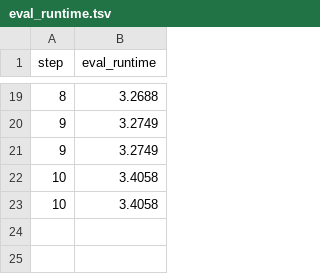
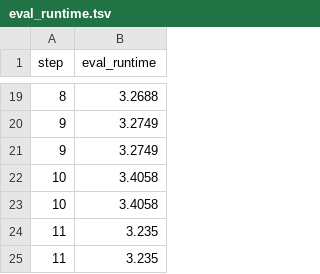
Before and after one commit to BeckResearchLab/learn2thermML, a TSV file: data/ogt_protein_classifier/dvclive/plots/metrics/eval_runtime.tsv, drawn as a sheet; only a part is shown, gaps mark what is left out.

```diff
--- a/data/ogt_protein_classifier/dvclive/plots/metrics/eval_runtime.tsv
+++ b/data/ogt_protein_classifier/dvclive/plots/metrics/eval_runtime.tsv
@@ -23 +23,3 @@ step	eval_runtime
 10	3.4058
+11	3.235
+11	3.235
```
Also changed, not shown: data/ogt_protein_classifier/dvclive/plots/metrics/epoch.tsv, data/ogt_protein_classifier/dvclive/plots/metrics/eval_f1.tsv, 20 other files.
